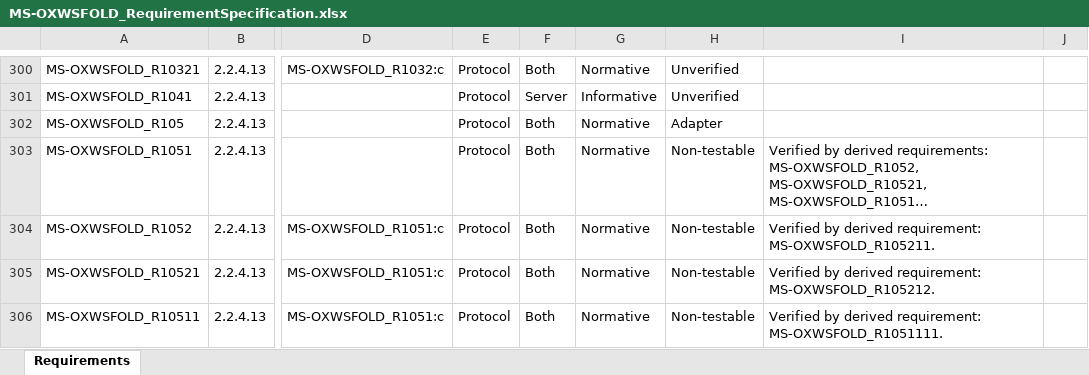
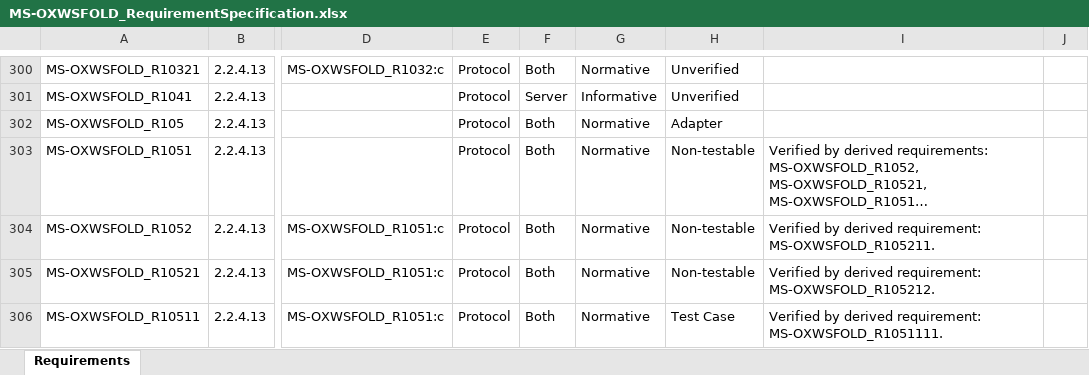
Before and after one commit to OfficeDev/Interop-TestSuites, an Excel workbook: ExchangeWebServices/Docs/MS-OXWSFOLD/MS-OXWSFOLD_RequirementSpecification.xlsx, sheet Requirements, drawn as a sheet; only a part is shown, gaps mark what is left out; long unchanged cells end in …; values as stored, in another font and other column widths than the file's, no borders; conditional formats and table styles not drawn; the diff covers the shown part only; the diff names each change by its address in the sheet, - before the commit and + after, or states it on an @@ line.

Commit message:
Fix watchman issues for MS-OXWSFOLD.

```diff
--- a/ExchangeWebServices/Docs/MS-OXWSFOLD/MS-OXWSFOLD_RequirementSpecification.xlsx (sheet Requirements)
+++ b/ExchangeWebServices/Docs/MS-OXWSFOLD/MS-OXWSFOLD_RequirementSpecification.xlsx (sheet Requirements)
-H306: Non-testable
+H306: Test Case
```
Also changed, not shown: 3 edited cells elsewhere in this sheet, 5 other files.
